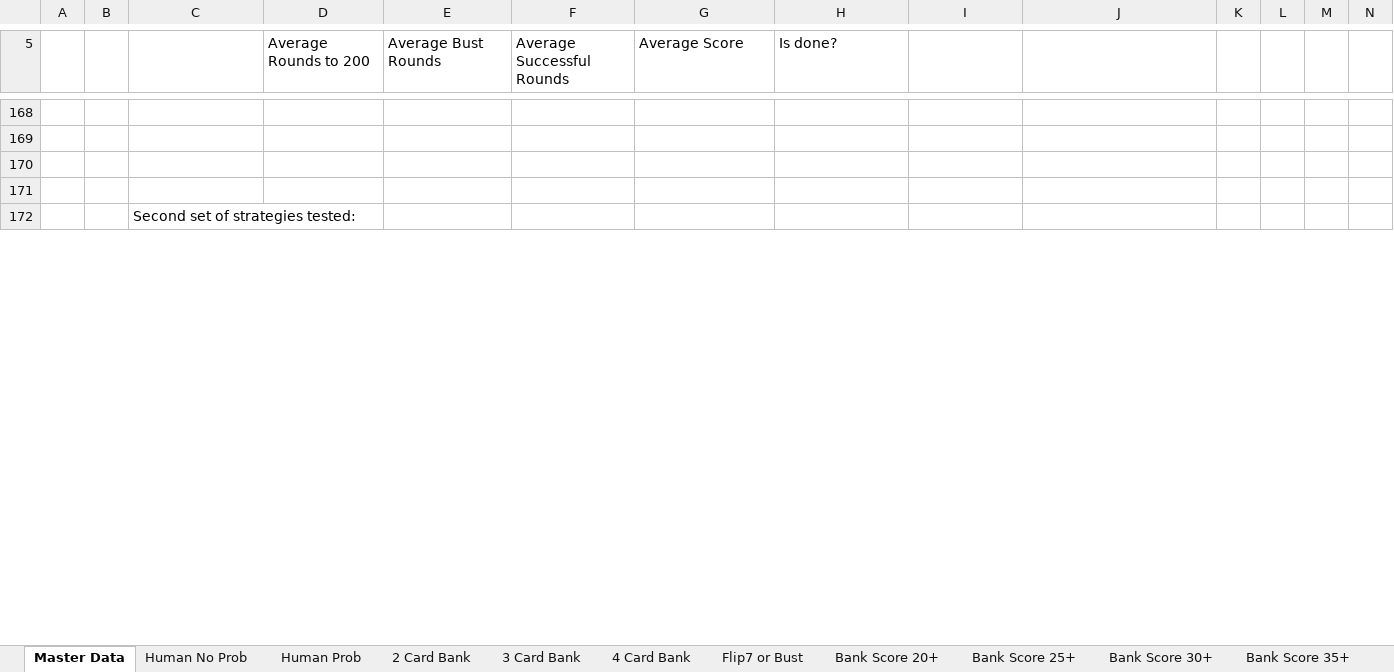
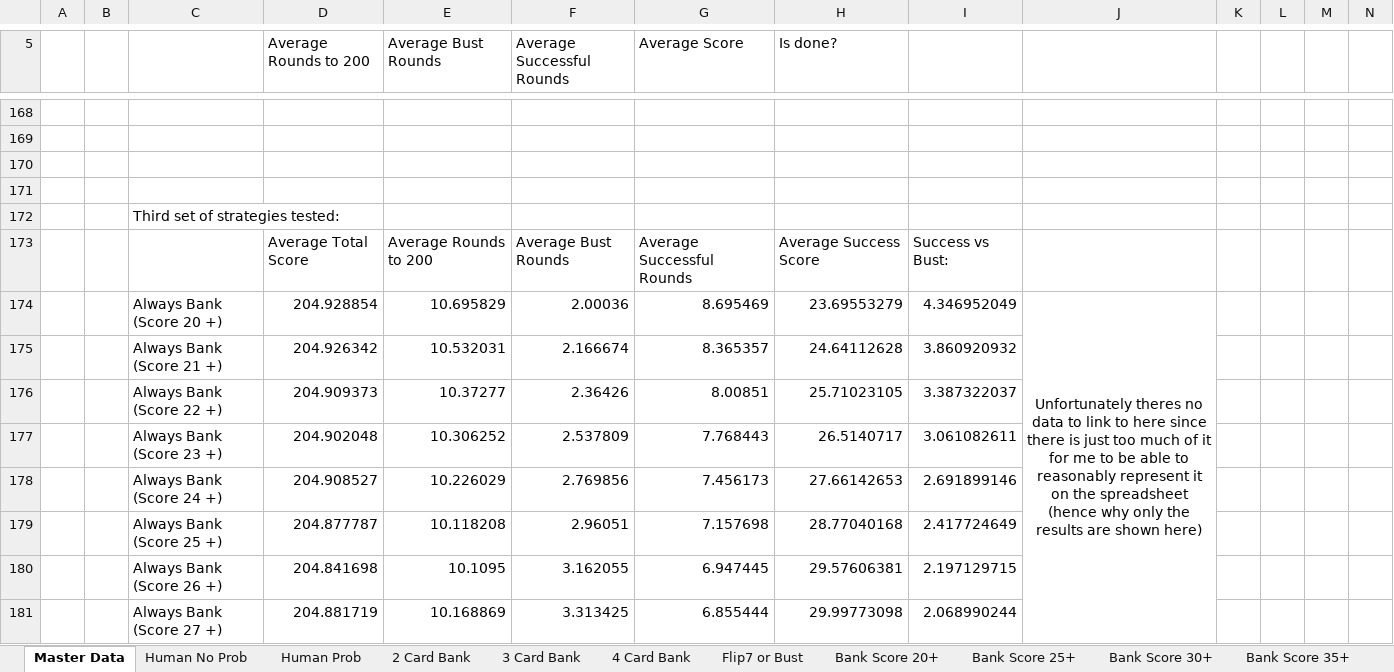
Before and after one commit to 18langbob/Flip-7-Strategy-Finder, an Excel workbook: Flip 7 Data.xlsx, sheet Master Data, drawn as a sheet; only a part is shown, gaps mark what is left out; values as stored, in another font and other column widths than the file's, no borders; charts and pictures and conditional formats not drawn; rows hold the shown columns only; the diff covers the shown part only; the diff names each change by its address in the sheet, - before the commit and + after, or states it on an @@ line.

Commit message:
Upgraded testing to Larger Scale of Simulations
Focus on improving accuracy of data by improving the number of trials, increasing the efficiency of the code and beginning to calculate the uncertainty that my tests fall within

```diff
--- a/Flip 7 Data.xlsx (sheet Master Data)
+++ b/Flip 7 Data.xlsx (sheet Master Data)
-C172: Second set of strategies tested:
+C172: Third set of strategies tested:
+row 173:  |  |  | Average Total Score | Average Rounds to 200 | Average Bust Rounds | Average Successful Rounds | Average Success Score | Success vs Bust:
+row 174:  |  | Always Bank (Score 20 +) | 204.928854 | 10.695829 | 2.00036 | 8.695469 | 23.69553279 | 4.346952049 | Unfortunately theres no data to link to here since there is just too much of it for me to be able to reasonably represent it on the spreadsheet (hence why only the results are shown here)
+row 175:  |  | Always Bank (Score 21 +) | 204.926342 | 10.532031 | 2.166674 | 8.365357 | 24.64112628 | 3.860920932
+row 176:  |  | Always Bank (Score 22 +) | 204.909373 | 10.37277 | 2.36426 | 8.00851 | 25.71023105 | 3.387322037
+row 177:  |  | Always Bank (Score 23 +) | 204.902048 | 10.306252 | 2.537809 | 7.768443 | 26.5140717 | 3.061082611
+row 178:  |  | Always Bank (Score 24 +) | 204.908527 | 10.226029 | 2.769856 | 7.456173 | 27.66142653 | 2.691899146
+row 179:  |  | Always Bank (Score 25 +) | 204.877787 | 10.118208 | 2.96051 | 7.157698 | 28.77040168 | 2.417724649
+row 180:  |  | Always Bank (Score 26 +) | 204.841698 | 10.1095 | 3.162055 | 6.947445 | 29.57606381 | 2.197129715
+row 181:  |  | Always Bank (Score 27 +) | 204.881719 | 10.168869 | 3.313425 | 6.855444 | 29.99773098 | 2.068990244
```
Also changed, not shown: 49 added rows, 11 removed rows and 26 edited cells elsewhere in this sheet, charts or pictures, 1 other file.
